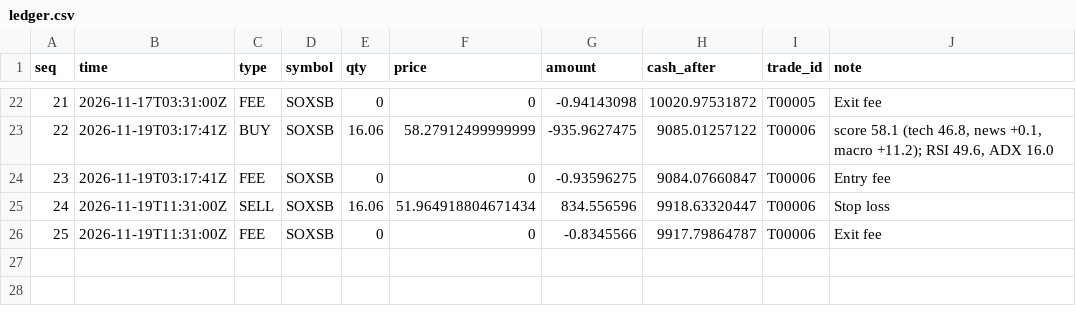
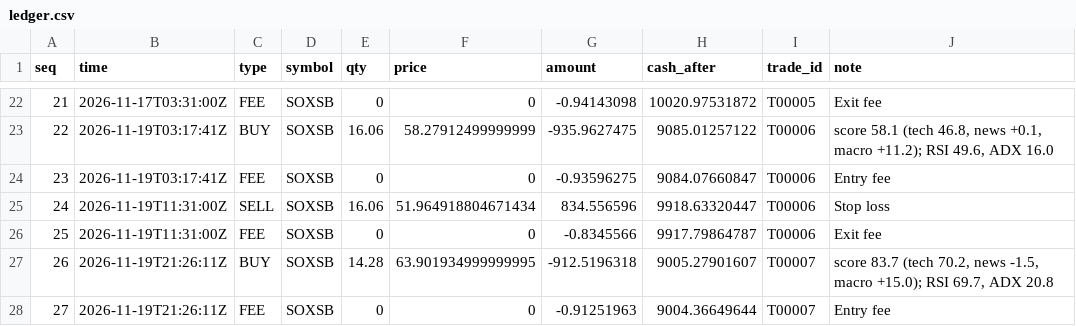
Before and after one commit to khawajayy/PaperTrading, a CSV file: docs/data/ledger.csv, drawn as a sheet; only a part is shown, gaps mark what is left out; the diff names each change by its address in the sheet, - before the commit and + after, or states it on an @@ line.

```diff
--- a/docs/data/ledger.csv
+++ b/docs/data/ledger.csv
+row 27: 26 | 2026-11-19T21:26:11Z | BUY | SOXSB | 14.28 | 63.901934999999995 | -912.5196318 | 9005.27901607 | T00007 | score 83.7 (tech 70.2, news -1.5, macro +15.0); RSI 69.7, ADX 20.8
+row 28: 27 | 2026-11-19T21:26:11Z | FEE | SOXSB | 0 | 0 | -0.91251963 | 9004.36649644 | T00007 | Entry fee
```
Also changed, not shown: docs/data/equity.csv, 2 other files.
